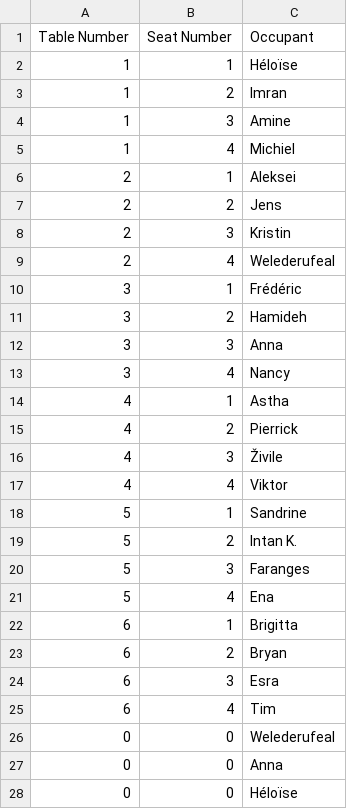
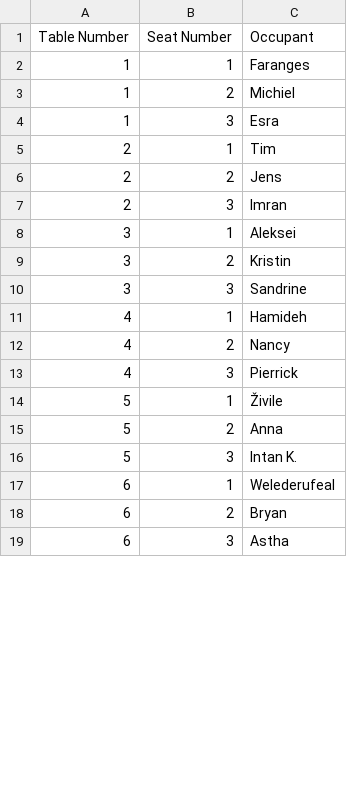
Before and after one commit to BogJ674/challenge-openspace-classifier, a CSV file: output.csv, drawn as a sheet; only a part is shown; the diff covers the shown part only.

```diff
--- a/output.csv
+++ b/output.csv
@@ -1,28 +1,19 @@
 Table Number,Seat Number,Occupant
-1,1,Héloïse
-1,2,Imran
-1,3,Amine
-1,4,Michiel
-2,1,Aleksei
+1,1,Faranges
+1,2,Michiel
+1,3,Esra
+2,1,Tim
 2,2,Jens
-2,3,Kristin
-2,4,Welederufeal
-3,1,Frédéric
-3,2,Hamideh
-3,3,Anna
-3,4,Nancy
-4,1,Astha
-4,2,Pierrick
-4,3,Živile
-4,4,Viktor
-5,1,Sandrine
-5,2,Intan K.
-5,3,Faranges
-5,4,Ena
-6,1,Brigitta
+2,3,Imran
+3,1,Aleksei
+3,2,Kristin
+3,3,Sandrine
+4,1,Hamideh
+4,2,Nancy
+4,3,Pierrick
+5,1,Živile
+5,2,Anna
+5,3,Intan K.
+6,1,Welederufeal
 6,2,Bryan
-6,3,Esra
-6,4,Tim
-0,0,Welederufeal
-0,0,Anna
-0,0,Héloïse
+6,3,Astha
```
Also changed, not shown: 6 added rows and 45 removed rows elsewhere in this file, 8 other files.
